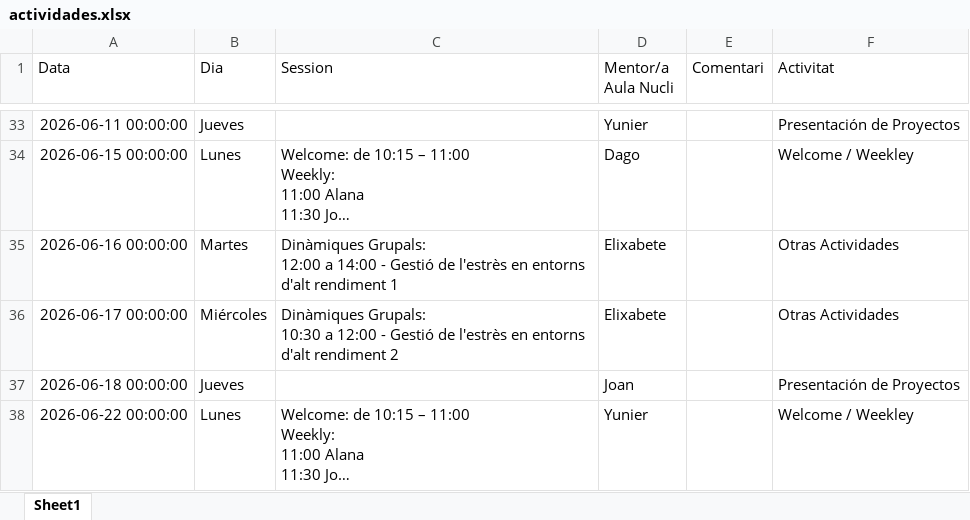
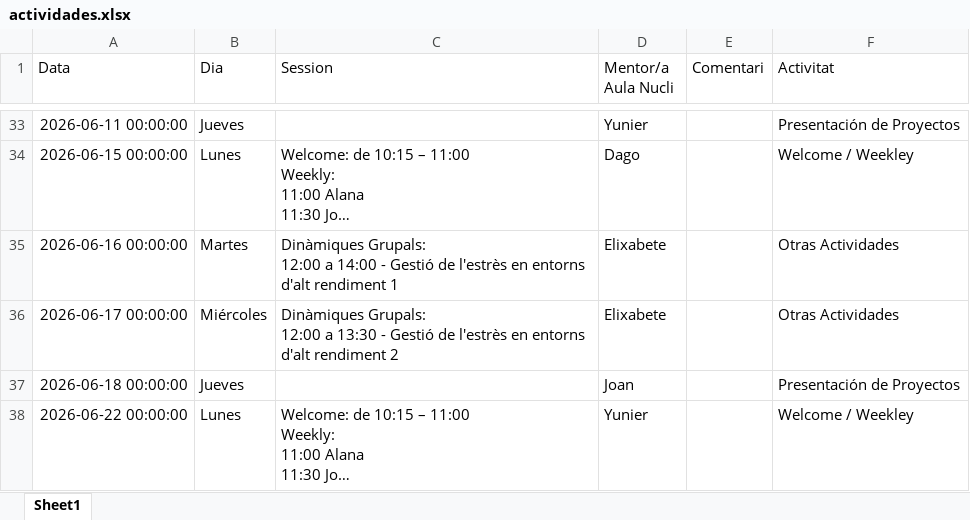
Before and after one commit to alanaolivieri/P2P-ITA, an Excel workbook: data/actividades.xlsx, sheet Sheet1, drawn as a sheet; only a part is shown, gaps mark what is left out; long unchanged cells end in …; values as stored, in another font and other column widths than the file's, no borders; ↵ is a line break in a cell; the diff names each change by its address in the sheet, - before the commit and + after, or states it on an @@ line.

```diff
--- a/data/actividades.xlsx (sheet Sheet1)
+++ b/data/actividades.xlsx (sheet Sheet1)
-C36 (Session): Dinàmiques Grupals: ↵ 10:30 a 12:00 - Gestió…
+C36 (Session): Dinàmiques Grupals: ↵ 12:00 a 13:30 - Gestió…
```
Also changed, not shown: data/p2p_latest.xlsx.
